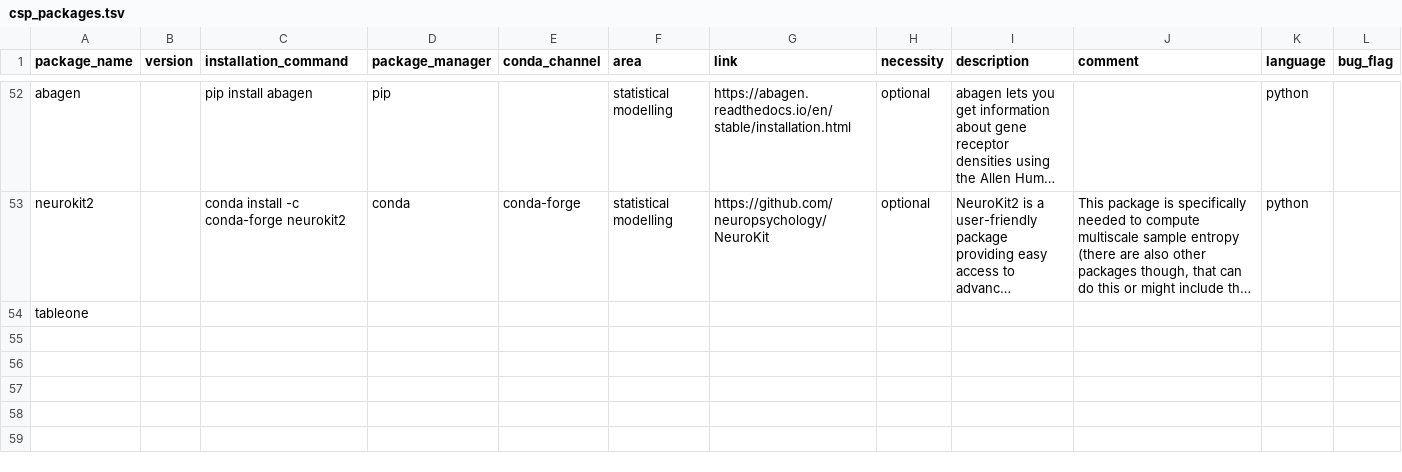
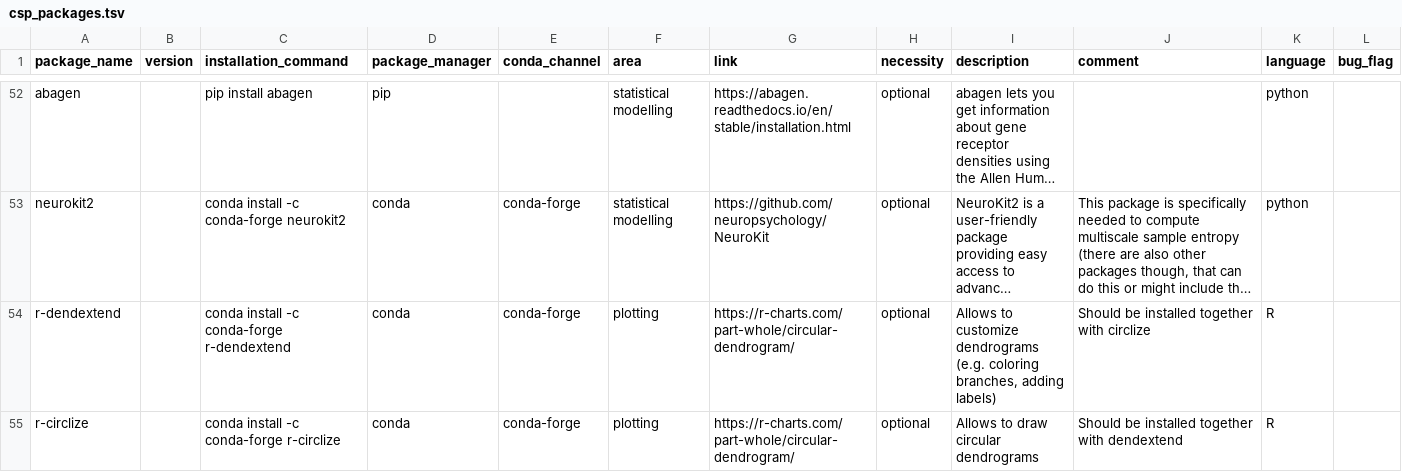
Before and after one commit to JohannesWiesner/tcy, a TSV file: csp_packages.tsv, drawn as a sheet; only a part is shown, gaps mark what is left out; long unchanged cells end in …; removed rows and columns are numbered as before the commit, all else as after; the diff names each change by its address in the sheet, - before the commit and + after, or states it on an @@ line.

Commit message:
added circlize and dendextend to draw circular dendrograms

```diff
--- a/csp_packages.tsv
+++ b/csp_packages.tsv
-row 54: tableone
+row 54: r-dendextend |  | conda install -c conda-forge r-dendextend | conda | conda-forge | plotting | https://r-charts.com/part-whole/circular-dendrogram/ | optional | Allows to customize dendrograms (e.g. coloring branches, adding labels) | Should be installed together with circlize | R
+row 55: r-circlize |  | conda install -c conda-forge r-circlize | conda | conda-forge | plotting | https://r-charts.com/part-whole/circular-dendrogram/ | optional | Allows to draw circular dendrograms | Should be installed together with dendextend | R
```
Also changed, not shown: 1 other file.
